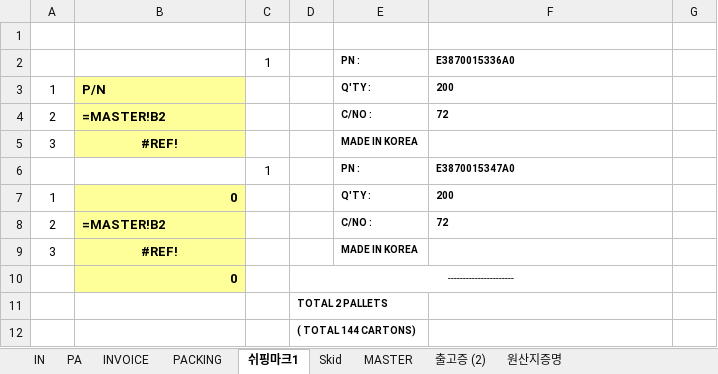
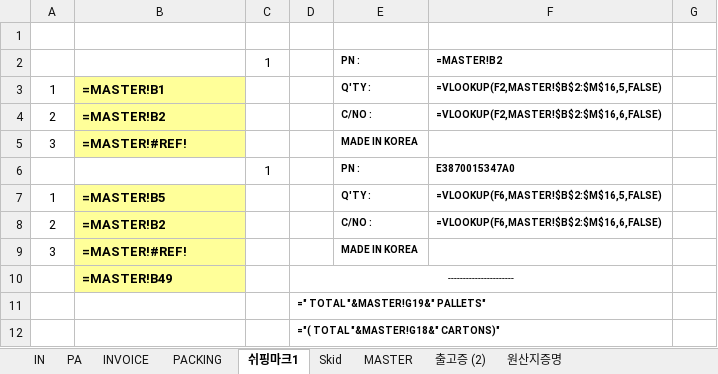
Before and after one commit to sylee1573/release-to-shipping-doc.-creation, an Excel workbook: backend/templates/KCR26-06.xlsx, sheet 쉬핑마크1, drawn as a sheet; values as stored, in another font and other column widths than the file's, no borders; formulas without a stored value are shown as written; the diff names each change by its address in the sheet, - before the commit and + after, or states it on an @@ line.

```diff
--- a/backend/templates/KCR26-06.xlsx (sheet 쉬핑마크1)
+++ b/backend/templates/KCR26-06.xlsx (sheet 쉬핑마크1)
-F2: E3870015336A0
+F2: =MASTER!B2
-B3: P/N
+B3: =MASTER!B1
-F3: 200
+F3: =VLOOKUP(F2,MASTER!$B$2:$M$16,5,FALSE)
-F4: 72
+F4: =VLOOKUP(F2,MASTER!$B$2:$M$16,6,FALSE)
-B5: #REF!
+B5: =MASTER!#REF!
-B5 alignment: center
+B5 alignment: left
-B7: 0
+B7: =MASTER!B5
-F7: 200
+F7: =VLOOKUP(F6,MASTER!$B$2:$M$16,5,FALSE)
-F8: 72
+F8: =VLOOKUP(F6,MASTER!$B$2:$M$16,6,FALSE)
-B9: #REF!
+B9: =MASTER!#REF!
-B9 alignment: center
+B9 alignment: left
-B10: 0
+B10: =MASTER!B49
-D11: TOTAL 2 PALLETS
+D11: =" TOTAL "&MASTER!G19&" PALLETS"
-D12: ( TOTAL 144 CARTONS)
+D12: ="( TOTAL "&MASTER!G18&" CARTONS)"
```
Also changed, not shown: sheet PACKING, sheet INVOICE, sheet MASTER, sheet 출고증 (2), hidden cells, charts or pictures.
